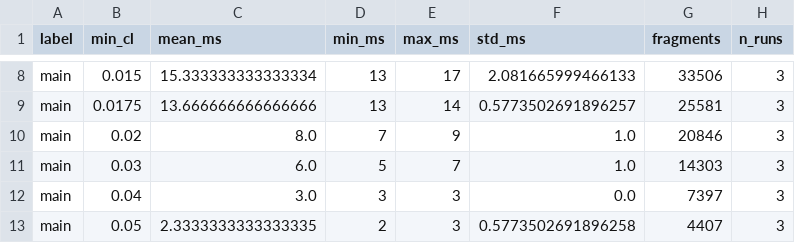
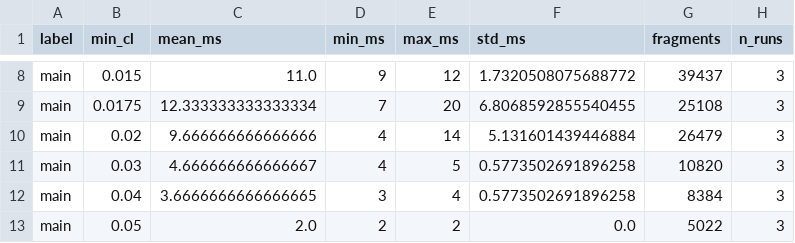
Before and after one commit to andreasaporito/NASA-breakup-model-cpp, a CSV file: results_main.csv, drawn as a sheet; only a part is shown, gaps mark what is left out; the diff covers the shown part only; the diff names each change by its address in the sheet, - before the commit and + after, or states it on an @@ line.

```diff
--- a/results_main.csv
+++ b/results_main.csv
-C8 (mean_ms): 15.333333333333334
+C8 (mean_ms): 11.0
-D8 (min_ms): 13
+D8 (min_ms): 9
-E8 (max_ms): 17
+E8 (max_ms): 12
-F8 (std_ms): 2.081665999466133
+F8 (std_ms): 1.7320508075688772
-G8 (fragments): 33506
+G8 (fragments): 39437
-C9 (mean_ms): 13.666666666666666
+C9 (mean_ms): 12.333333333333334
-D9 (min_ms): 13
+D9 (min_ms): 7
-E9 (max_ms): 14
+E9 (max_ms): 20
-F9 (std_ms): 0.5773502691896257
+F9 (std_ms): 6.8068592855540455
-G9 (fragments): 25581
+G9 (fragments): 25108
-C10 (mean_ms): 8.0
+C10 (mean_ms): 9.666666666666666
-D10 (min_ms): 7
+D10 (min_ms): 4
-E10 (max_ms): 9
+E10 (max_ms): 14
-F10 (std_ms): 1.0
+F10 (std_ms): 5.131601439446884
-G10 (fragments): 20846
+G10 (fragments): 26479
-C11 (mean_ms): 6.0
+C11 (mean_ms): 4.666666666666667
-D11 (min_ms): 5
+D11 (min_ms): 4
-E11 (max_ms): 7
+E11 (max_ms): 5
-F11 (std_ms): 1.0
+F11 (std_ms): 0.5773502691896258
-G11 (fragments): 14303
+G11 (fragments): 10820
-C12 (mean_ms): 3.0
+C12 (mean_ms): 3.6666666666666665
-E12 (max_ms): 3
+E12 (max_ms): 4
-F12 (std_ms): 0.0
+F12 (std_ms): 0.5773502691896258
-G12 (fragments): 7397
+G12 (fragments): 8384
-C13 (mean_ms): 2.3333333333333335
+C13 (mean_ms): 2.0
-E13 (max_ms): 3
+E13 (max_ms): 2
-F13 (std_ms): 0.5773502691896258
+F13 (std_ms): 0.0
-G13 (fragments): 4407
+G13 (fragments): 5022
```
Also changed, not shown: 37 edited cells elsewhere in this file.
